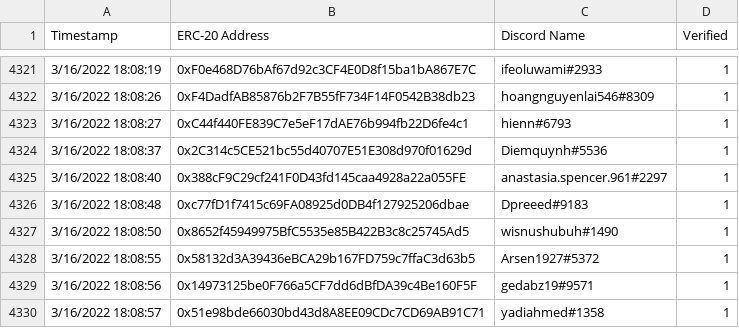
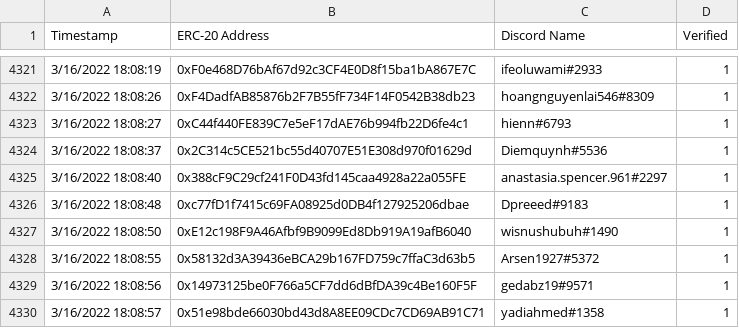
Before and after one commit to mangnunu/mrkl-drop-data-chunks, a CSV file: early-user-airdrop/airdrop-verified-data.csv, drawn as a sheet; only a part is shown, gaps mark what is left out.

Commit message:
Update airdrop-verified-data.csv
Your address is 0x8652f45949975BfC5535e85B422B3c8c25745Ad5, you can input 0xE12c198F9A46Afbf9B9099Ed8Db919A19afB6040

```diff
--- a/early-user-airdrop/airdrop-verified-data.csv
+++ b/early-user-airdrop/airdrop-verified-data.csv
@@ -4329,3 +4329,3 @@ Timestamp,ERC-20 Address,Discord Name,Verified
 3/16/2022 18:08:48,0xc77fD1f7415c69FA08925d0DB4f127925206dbae,Dpreeed#9183,1
-3/16/2022 18:08:50,0x8652f45949975BfC5535e85B422B3c8c25745Ad5,wisnushubuh#1490,1
+3/16/2022 18:08:50,0xE12c198F9A46Afbf9B9099Ed8Db919A19afB6040,wisnushubuh#1490,1
 3/16/2022 18:08:55,0x58132d3A39436eBCA29b167FD759c7ffaC3d63b5,Arsen1927#5372,1
```
